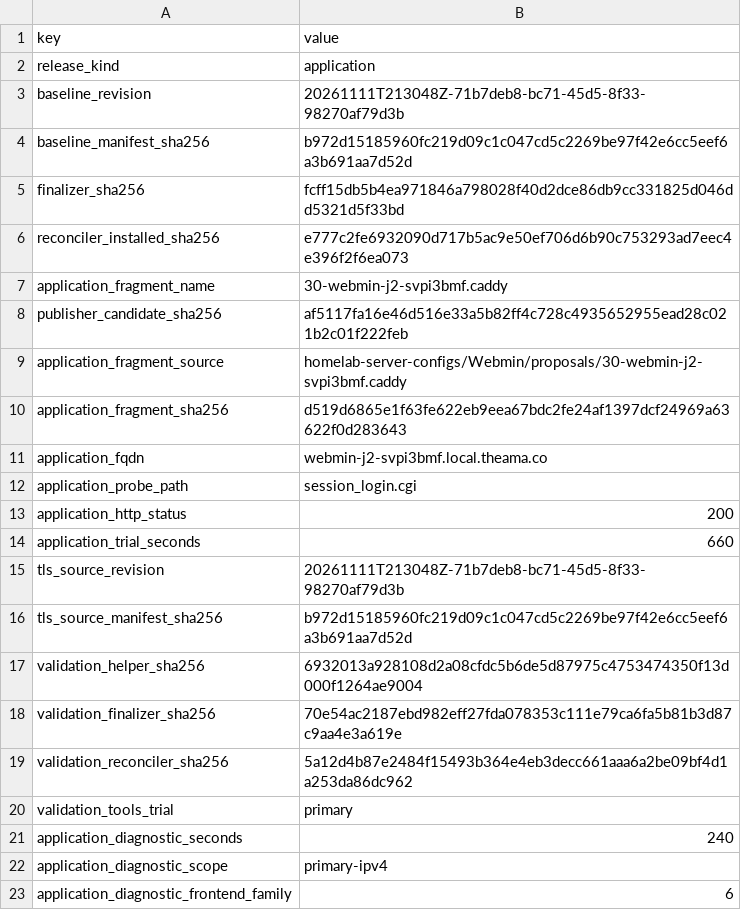
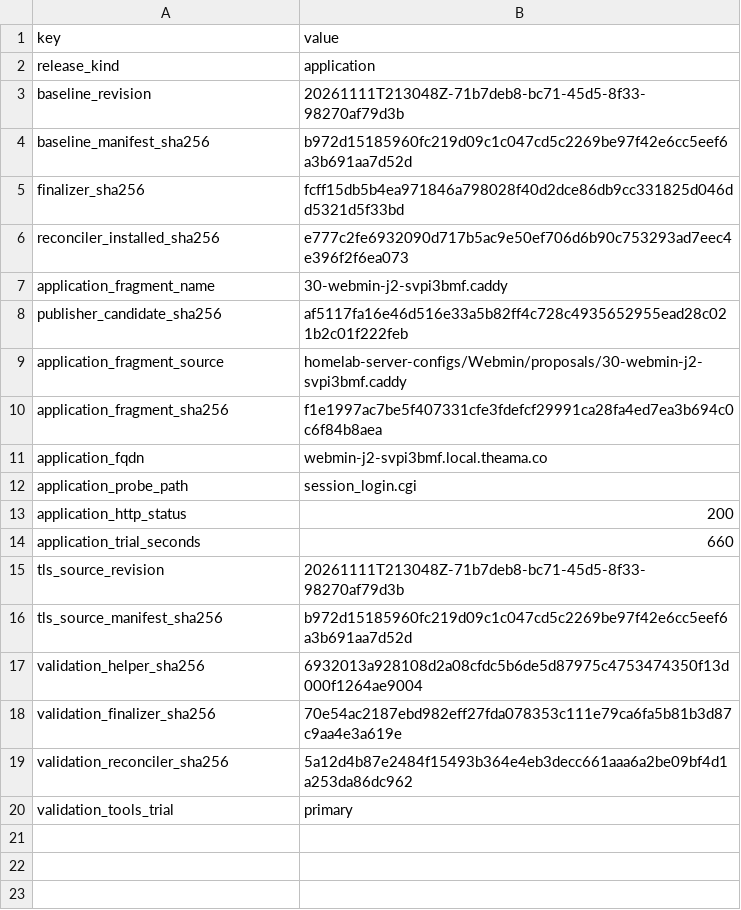
Before and after one commit to Racerx323/homelab-server-configs, a TSV file: Caddy/manifests/certificate-release-inputs.tsv, drawn as a sheet.

```diff
--- a/Caddy/manifests/certificate-release-inputs.tsv
+++ b/Caddy/manifests/certificate-release-inputs.tsv
@@ -9,3 +9,3 @@ publisher_candidate_sha256	af5117fa16e46d516e33a5b82ff4c728c4935652955ead28c021b
 application_fragment_source	homelab-server-configs/Webmin/proposals/30-webmin-j2-svpi3bmf.caddy
-application_fragment_sha256	d519d6865e1f63fe622eb9eea67bdc2fe24af1397dcf24969a63622f0d283643
+application_fragment_sha256	f1e1997ac7be5f407331cfe3fdefcf29991ca28fa4ed7ea3b694c0c6f84b8aea
 application_fqdn	webmin-j2-svpi3bmf.local.theama.co
@@ -20,4 +20 @@ validation_reconciler_sha256	5a12d4b87e2484f15493b364e4eb3decc661aaa6a2be09bf4d1
 validation_tools_trial	primary
-application_diagnostic_seconds	240
-application_diagnostic_scope	primary-ipv4
-application_diagnostic_frontend_family	6
```
Also changed, not shown: Caddy/manifests/deployment-streams.tsv, Caddy/manifests/manifest-lifecycle.tsv, 12 other files.
